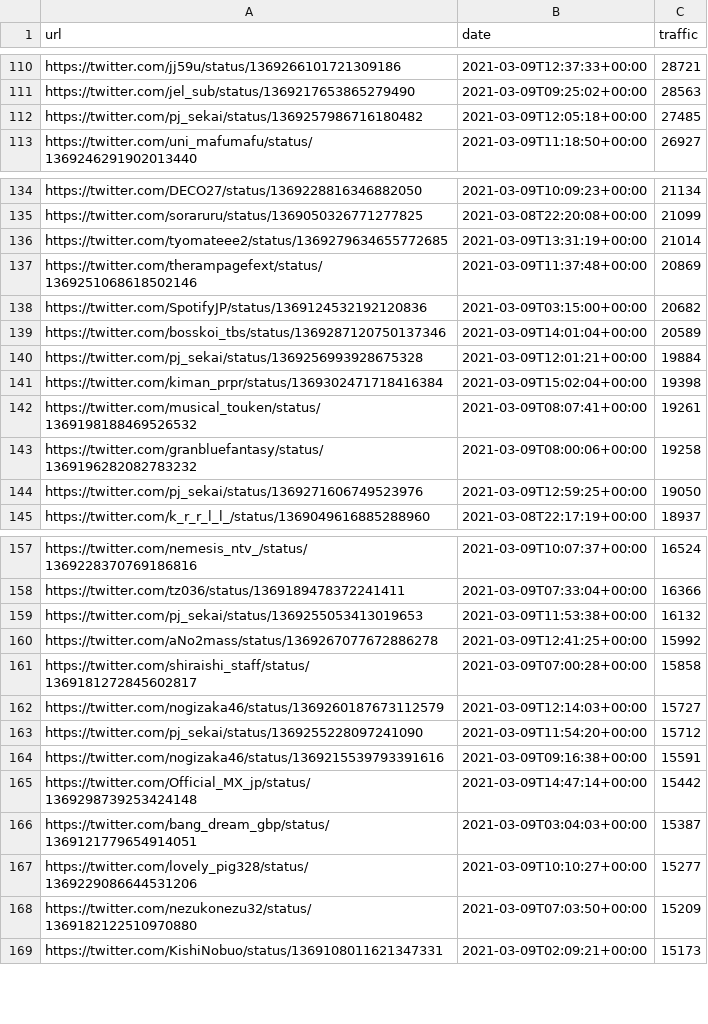
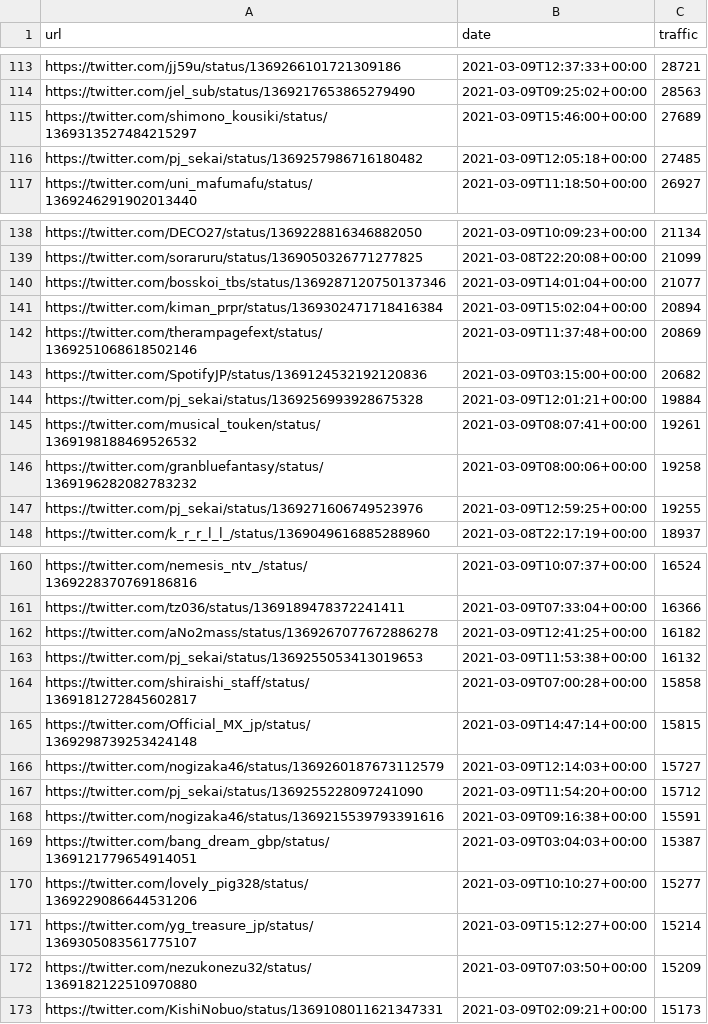
Before and after one commit to cross-internet/api, a CSV file: public/article.csv, drawn as a sheet; only a part is shown, gaps mark what is left out; the diff covers the shown part only.

```diff
--- a/public/article.csv
+++ b/public/article.csv
@@ -111,2 +114,3 @@ https://twitter.com/jj59u/status/1369266101721309186,2021-03-09T12:37:33+00:00,2
 https://twitter.com/jel_sub/status/1369217653865279490,2021-03-09T09:25:02+00:00,28563
+https://twitter.com/shimono_kousiki/status/1369313527484215297,2021-03-09T15:46:00+00:00,27689
 https://twitter.com/pj_sekai/status/1369257986716180482,2021-03-09T12:05:18+00:00,27485
@@ -135,11 +139,10 @@ https://twitter.com/DECO27/status/1369228816346882050,2021-03-09T10:09:23+00:00,
 https://twitter.com/soraruru/status/1369050326771277825,2021-03-08T22:20:08+00:00,21099
-https://twitter.com/tyomateee2/status/1369279634655772685,2021-03-09T13:31:19+00:00,21014
+https://twitter.com/bosskoi_tbs/status/1369287120750137346,2021-03-09T14:01:04+00:00,21077
+https://twitter.com/kiman_prpr/status/1369302471718416384,2021-03-09T15:02:04+00:00,20894
 https://twitter.com/therampagefext/status/1369251068618502146,2021-03-09T11:37:48+00:00,20869
 https://twitter.com/SpotifyJP/status/1369124532192120836,2021-03-09T03:15:00+00:00,20682
-https://twitter.com/bosskoi_tbs/status/1369287120750137346,2021-03-09T14:01:04+00:00,20589
 https://twitter.com/pj_sekai/status/1369256993928675328,2021-03-09T12:01:21+00:00,19884
-https://twitter.com/kiman_prpr/status/1369302471718416384,2021-03-09T15:02:04+00:00,19398
 https://twitter.com/musical_touken/status/1369198188469526532,2021-03-09T08:07:41+00:00,19261
 https://twitter.com/granbluefantasy/status/1369196282082783232,2021-03-09T08:00:06+00:00,19258
-https://twitter.com/pj_sekai/status/1369271606749523976,2021-03-09T12:59:25+00:00,19050
+https://twitter.com/pj_sekai/status/1369271606749523976,2021-03-09T12:59:25+00:00,19255
 https://twitter.com/k_r_r_l_l_/status/1369049616885288960,2021-03-08T22:17:19+00:00,18937
@@ -158,5 +161,6 @@ https://twitter.com/nemesis_ntv_/status/1369228370769186816,2021-03-09T10:07:37+
 https://twitter.com/tz036/status/1369189478372241411,2021-03-09T07:33:04+00:00,16366
+https://twitter.com/aNo2mass/status/1369267077672886278,2021-03-09T12:41:25+00:00,16182
 https://twitter.com/pj_sekai/status/1369255053413019653,2021-03-09T11:53:38+00:00,16132
-https://twitter.com/aNo2mass/status/1369267077672886278,2021-03-09T12:41:25+00:00,15992
 https://twitter.com/shiraishi_staff/status/1369181272845602817,2021-03-09T07:00:28+00:00,15858
+https://twitter.com/Official_MX_jp/status/1369298739253424148,2021-03-09T14:47:14+00:00,15815
 https://twitter.com/nogizaka46/status/1369260187673112579,2021-03-09T12:14:03+00:00,15727
@@ -164,5 +168,5 @@ https://twitter.com/pj_sekai/status/1369255228097241090,2021-03-09T11:54:20+00:0
 https://twitter.com/nogizaka46/status/1369215539793391616,2021-03-09T09:16:38+00:00,15591
-https://twitter.com/Official_MX_jp/status/1369298739253424148,2021-03-09T14:47:14+00:00,15442
 https://twitter.com/bang_dream_gbp/status/1369121779654914051,2021-03-09T03:04:03+00:00,15387
 https://twitter.com/lovely_pig328/status/1369229086644531206,2021-03-09T10:10:27+00:00,15277
+https://twitter.com/yg_treasure_jp/status/1369305083561775107,2021-03-09T15:12:27+00:00,15214
 https://twitter.com/nezukonezu32/status/1369182122510970880,2021-03-09T07:03:50+00:00,15209
```
Also changed, not shown: 15 added rows, 12 removed rows and 18 edited cells elsewhere in this file, 1 other file.
